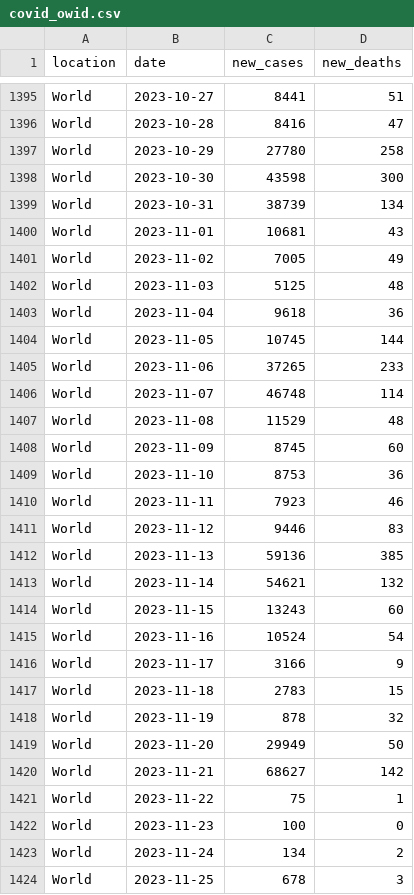
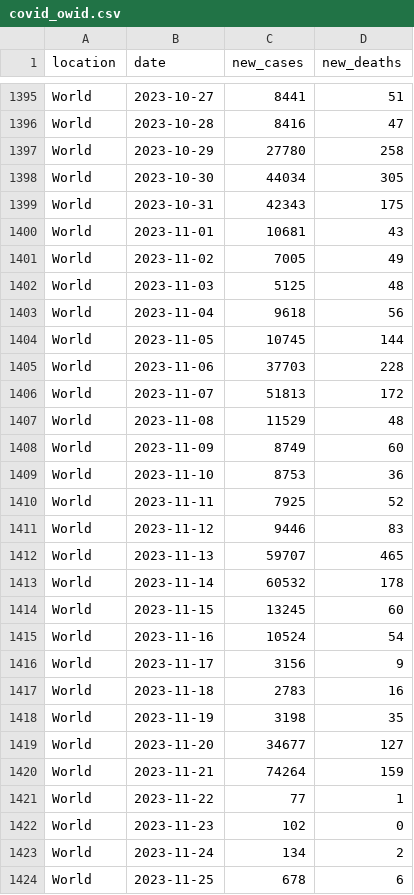
Before and after one commit to paldhous/owid-covid, a CSV file: covid_owid.csv, drawn as a sheet; only a part is shown, gaps mark what is left out; the diff covers the shown part only.

```diff
--- a/covid_owid.csv
+++ b/covid_owid.csv
@@ -1397,4 +1397,4 @@ World,2023-10-28,8416,47
 World,2023-10-29,27780,258
-World,2023-10-30,43598,300
-World,2023-10-31,38739,134
+World,2023-10-30,44034,305
+World,2023-10-31,42343,175
 World,2023-11-01,10681,43
@@ -1402,23 +1402,23 @@ World,2023-11-02,7005,49
 World,2023-11-03,5125,48
-World,2023-11-04,9618,36
+World,2023-11-04,9618,56
 World,2023-11-05,10745,144
-World,2023-11-06,37265,233
-World,2023-11-07,46748,114
+World,2023-11-06,37703,228
+World,2023-11-07,51813,172
 World,2023-11-08,11529,48
-World,2023-11-09,8745,60
+World,2023-11-09,8749,60
 World,2023-11-10,8753,36
-World,2023-11-11,7923,46
+World,2023-11-11,7925,52
 World,2023-11-12,9446,83
-World,2023-11-13,59136,385
-World,2023-11-14,54621,132
-World,2023-11-15,13243,60
+World,2023-11-13,59707,465
+World,2023-11-14,60532,178
+World,2023-11-15,13245,60
 World,2023-11-16,10524,54
-World,2023-11-17,3166,9
-World,2023-11-18,2783,15
-World,2023-11-19,878,32
-World,2023-11-20,29949,50
-World,2023-11-21,68627,142
-World,2023-11-22,75,1
-World,2023-11-23,100,0
+World,2023-11-17,3156,9
+World,2023-11-18,2783,16
+World,2023-11-19,3198,35
+World,2023-11-20,34677,127
+World,2023-11-21,74264,159
+World,2023-11-22,77,1
+World,2023-11-23,102,0
 World,2023-11-24,134,2
-World,2023-11-25,678,3
+World,2023-11-25,678,6
```
Also changed, not shown: 1 added row and 79 edited cells elsewhere in this file.
